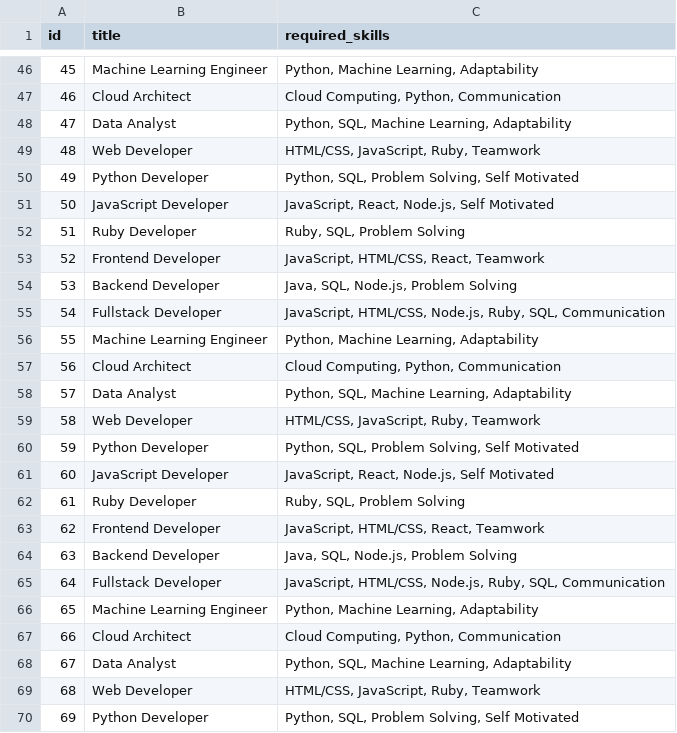
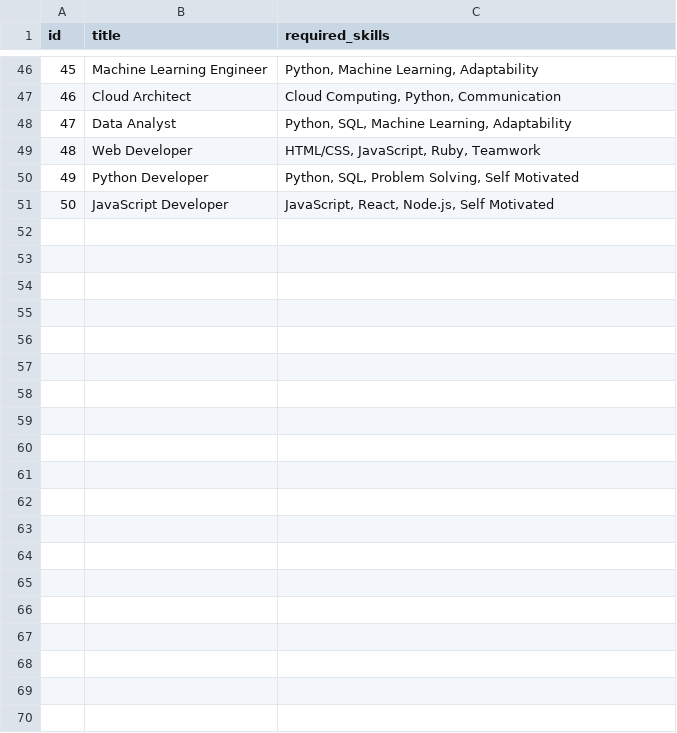
Before and after one commit to cxczau/jobmatch, a CSV file: lib/jobs_large.csv, drawn as a sheet; only a part is shown, gaps mark what is left out; the diff covers the shown part only.

```diff
--- a/lib/jobs_large.csv
+++ b/lib/jobs_large.csv
@@ -51,20 +51 @@ id,title,required_skills
 50,JavaScript Developer,"JavaScript, React, Node.js, Self Motivated"
-51,Ruby Developer,"Ruby, SQL, Problem Solving"
-52,Frontend Developer,"JavaScript, HTML/CSS, React, Teamwork"
-53,Backend Developer,"Java, SQL, Node.js, Problem Solving"
-54,Fullstack Developer,"JavaScript, HTML/CSS, Node.js, Ruby, SQL, Communication"
-55,Machine Learning Engineer,"Python, Machine Learning, Adaptability"
-56,Cloud Architect,"Cloud Computing, Python, Communication"
-57,Data Analyst,"Python, SQL, Machine Learning, Adaptability"
-58,Web Developer,"HTML/CSS, JavaScript, Ruby, Teamwork"
-59,Python Developer,"Python, SQL, Problem Solving, Self Motivated"
-60,JavaScript Developer,"JavaScript, React, Node.js, Self Motivated"
-61,Ruby Developer,"Ruby, SQL, Problem Solving"
-62,Frontend Developer,"JavaScript, HTML/CSS, React, Teamwork"
-63,Backend Developer,"Java, SQL, Node.js, Problem Solving"
-64,Fullstack Developer,"JavaScript, HTML/CSS, Node.js, Ruby, SQL, Communication"
-65,Machine Learning Engineer,"Python, Machine Learning, Adaptability"
-66,Cloud Architect,"Cloud Computing, Python, Communication"
-67,Data Analyst,"Python, SQL, Machine Learning, Adaptability"
-68,Web Developer,"HTML/CSS, JavaScript, Ruby, Teamwork"
-69,Python Developer,"Python, SQL, Problem Solving, Self Motivated"
```
Also changed, not shown: 31 removed rows elsewhere in this file, 10 other files.
